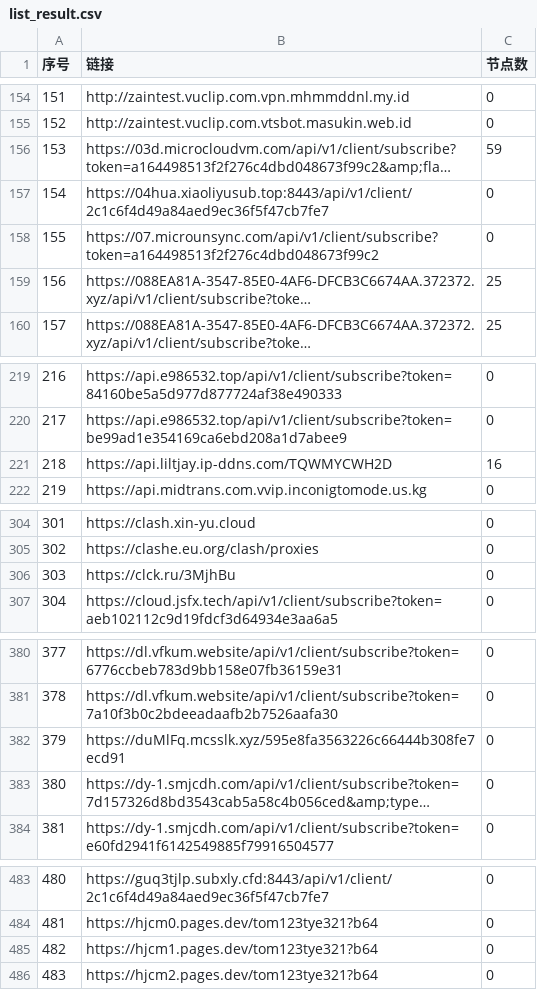
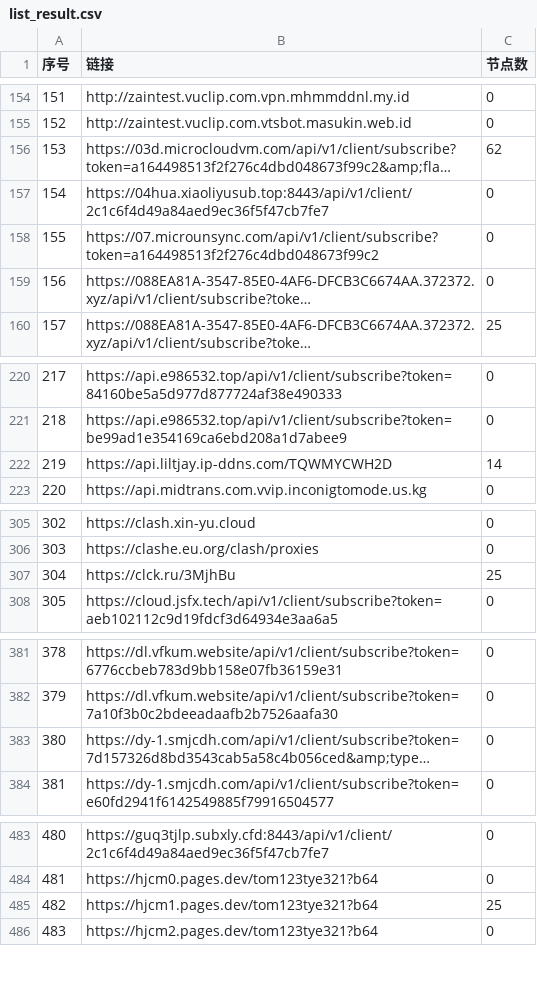
Before and after one commit to nariahlamb/NoMoreWalls, a CSV file: list_result.csv, drawn as a sheet; only a part is shown, gaps mark what is left out; long unchanged cells end in …; removed rows and columns are numbered as before the commit, all else as after; the diff covers the shown part only; the diff names each change by its address in the sheet, - before the commit and + after, or states it on an @@ line.

```diff
--- a/list_result.csv
+++ b/list_result.csv
-C156 (节点数): 59
+C156 (节点数): 62
-C159 (节点数): 25
+C159 (节点数): 0
@@ column A (序号) renumbered between rows 194 and 382 @@
-C222 (节点数): 16
+C222 (节点数): 14
-C307 (节点数): 0
+C307 (节点数): 25
-row 382: 379 | https://duMlFq.mcsslk.xyz/595e8fa3563226c66444b308fe7ecd91 | 0
-C485 (节点数): 0
+C485 (节点数): 25
```
Also changed, not shown: 2 added rows, 1 removed row and 16 edited cells elsewhere in this file, 40 other files.
